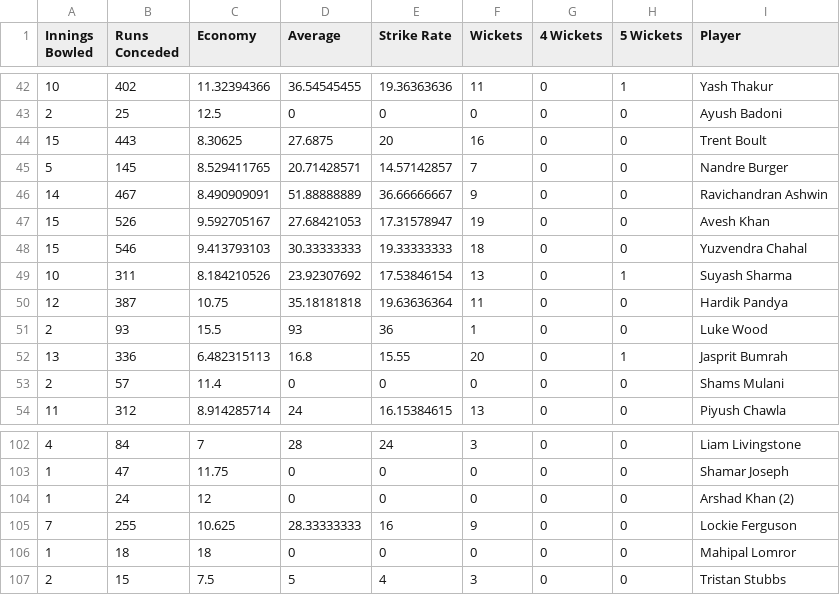
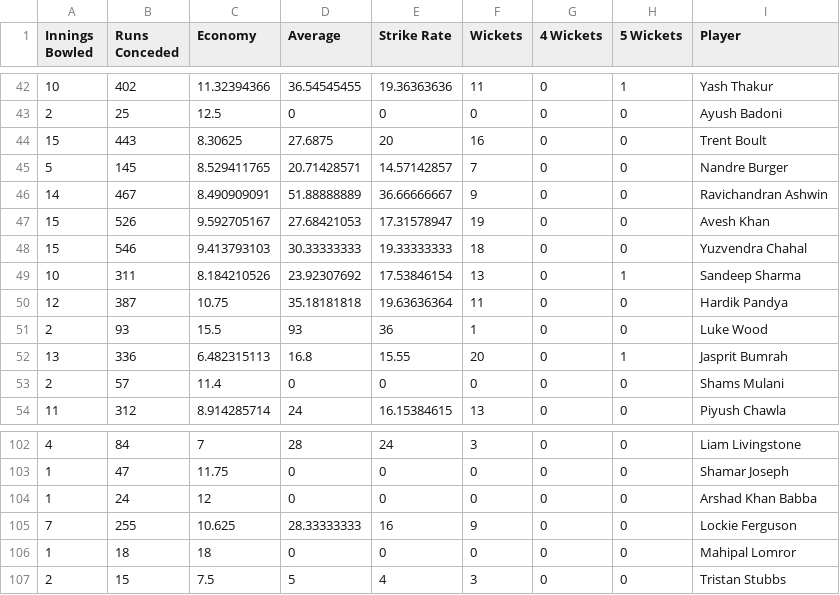
Before and after one commit to Lonelyguy123/IPL_2024_ANALYSIS, a CSV file: 2024_raw_data.csv/bowling_summary.csv, drawn as a sheet; only a part is shown, gaps mark what is left out.

```diff
--- a/2024_raw_data.csv/bowling_summary.csv
+++ b/2024_raw_data.csv/bowling_summary.csv
@@ -48,3 +48,3 @@ Innings Bowled,Runs Conceded,Economy,Average,Strike Rate,Wickets,4 Wickets,5 Wic
 15,546,9.413793103,30.33333333,19.33333333,18,0,0,Yuzvendra Chahal
-10,311,8.184210526,23.92307692,17.53846154,13,0,1,Suyash Sharma
+10,311,8.184210526,23.92307692,17.53846154,13,0,1,Sandeep Sharma
 12,387,10.75,35.18181818,19.63636364,11,0,0,Hardik Pandya
@@ -103,3 +103,3 @@ Innings Bowled,Runs Conceded,Economy,Average,Strike Rate,Wickets,4 Wickets,5 Wic
 1,47,11.75,0,0,0,0,0,Shamar Joseph
-1,24,12,0,0,0,0,0,Arshad Khan (2)
+1,24,12,0,0,0,0,0,Arshad Khan Babba
 7,255,10.625,28.33333333,16,9,0,0,Lockie Ferguson
```
Also changed, not shown: 2024_raw_data.csv/2024_player_info.csv, 2024_raw_data.csv/batting_summary.csv, 2 other files.
